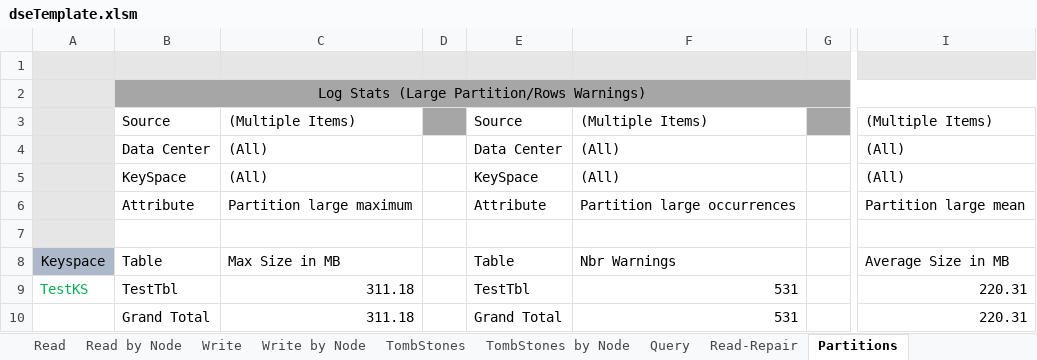
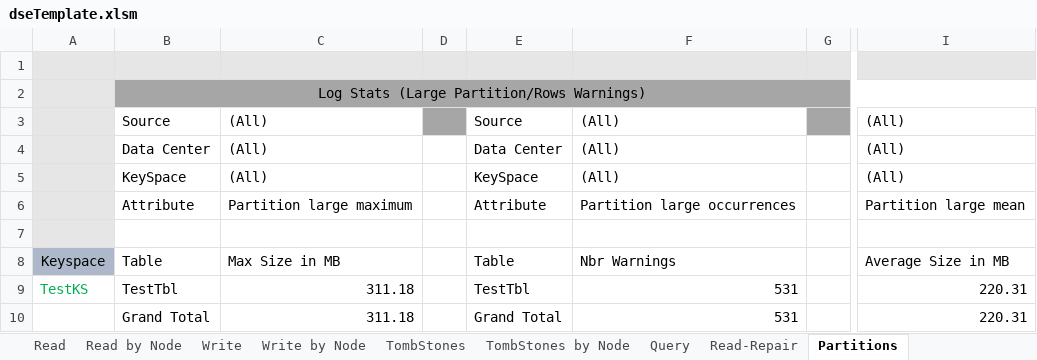
Before and after one commit to richardandersen/DSEDiagnosticAnalyticParser, an Excel workbook: dseTemplate.xlsm, sheet Partitions, drawn as a sheet; only a part is shown, gaps mark what is left out; values as stored, in another font and other column widths than the file's, no borders; the diff names each change by its address in the sheet, - before the commit and + after, or states it on an @@ line.

```diff
--- a/dseTemplate.xlsm (sheet Partitions)
+++ b/dseTemplate.xlsm (sheet Partitions)
-C3: (Multiple Items)
+C3: (All)
-F3: (Multiple Items)
+F3: (All)
-I3: (Multiple Items)
+I3: (All)
```
Also changed, not shown: sheet Read, sheet Read by Node, sheet Partitions by Node, formulas that keep their value, 7 other files.
